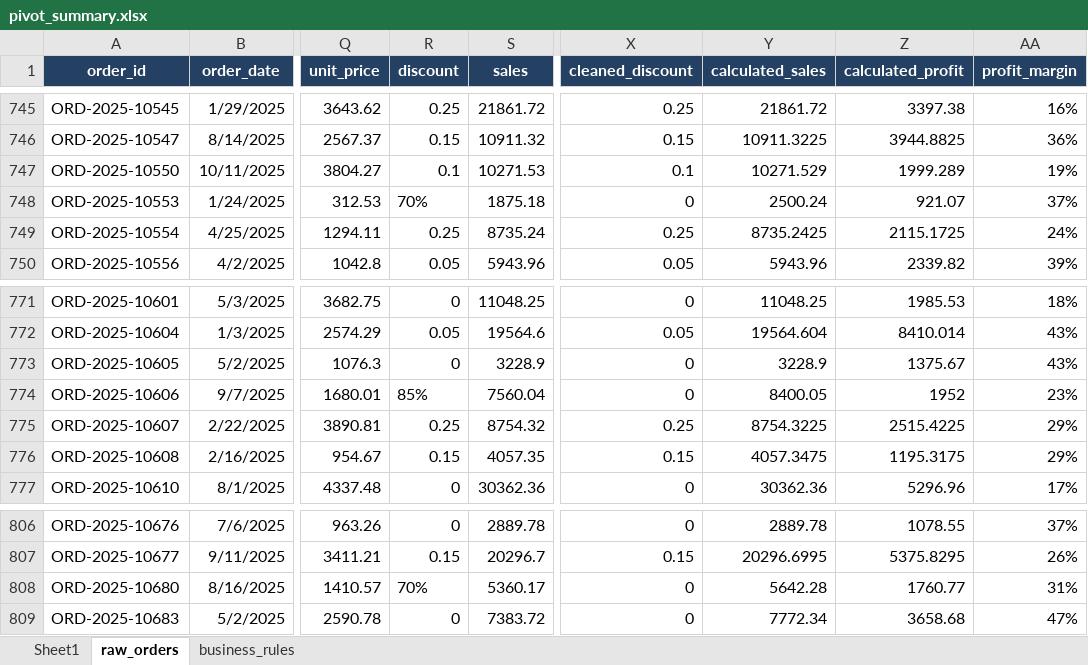
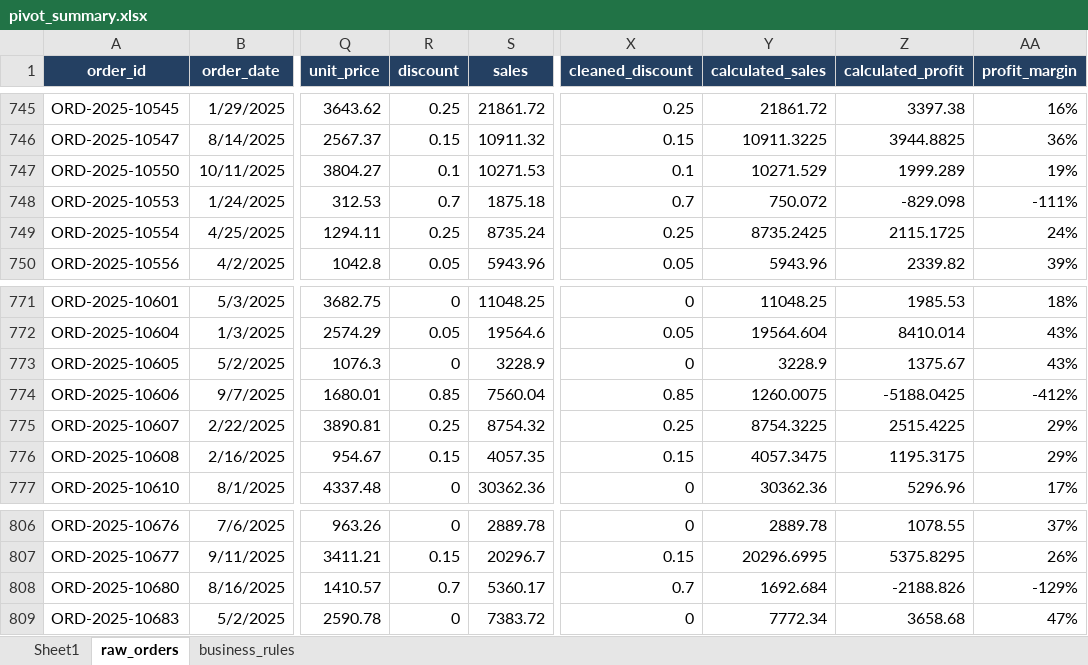
Before and after one commit to nickfun2000devil/muhammadzakwanshamimsiddiqi_bitsom_ba_2511744_part1_data_cleaning, an Excel workbook: pivot_summary.xlsx, sheet raw_orders, drawn as a sheet; only a part is shown, gaps mark what is left out; values as stored, in another font and other column widths than the file's, no borders; the diff covers the shown part only; the diff names each change by its address in the sheet, - before the commit and + after, or states it on an @@ line.

```diff
--- a/pivot_summary.xlsx (sheet raw_orders)
+++ b/pivot_summary.xlsx (sheet raw_orders)
-R748 (discount): 70%
+R748 (discount): 0.7
-X748 (cleaned_discount): 0
+X748 (cleaned_discount): 0.7
-Y748 (calculated_sales): 2500.24
+Y748 (calculated_sales): 750.072
-Z748 (calculated_profit): 921.07
+Z748 (calculated_profit): -829.098
-AA748 (profit_margin): 37%
+AA748 (profit_margin): -111%
-R774 (discount): 85%
+R774 (discount): 0.85
-X774 (cleaned_discount): 0
+X774 (cleaned_discount): 0.85
-Y774 (calculated_sales): 8400.05
+Y774 (calculated_sales): 1260.0075
-Z774 (calculated_profit): 1952
+Z774 (calculated_profit): -5188.0425
-AA774 (profit_margin): 23%
+AA774 (profit_margin): -412%
-R808 (discount): 70%
+R808 (discount): 0.7
-X808 (cleaned_discount): 0
+X808 (cleaned_discount): 0.7
-Y808 (calculated_sales): 5642.28
+Y808 (calculated_sales): 1692.684
-Z808 (calculated_profit): 1760.77
+Z808 (calculated_profit): -2188.826
-AA808 (profit_margin): 31%
+AA808 (profit_margin): -129%
```
Also changed, not shown: 28 edited cells elsewhere in this sheet, sheet Sheet1, cleaned_orders.xlsx.
